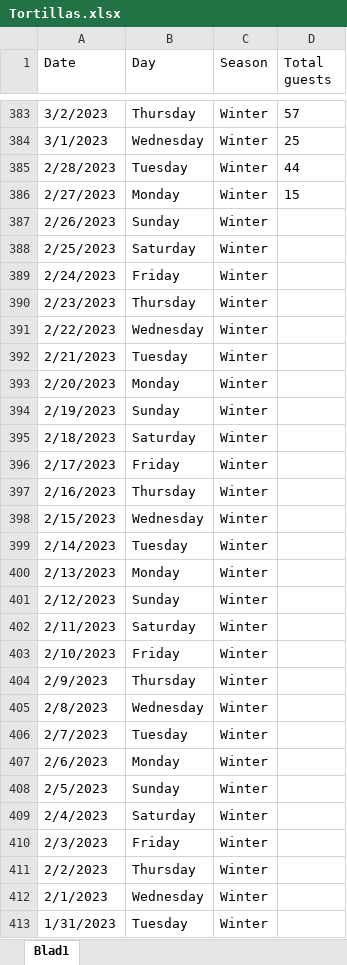
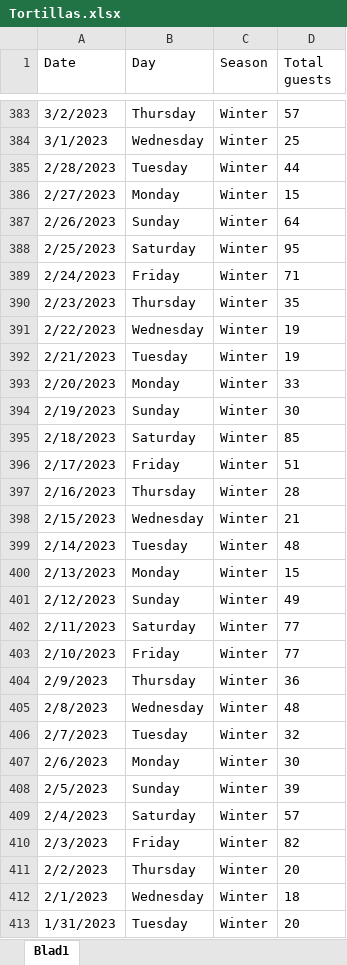
Before and after one commit to RowanBattles/TortillasPrediction, an Excel workbook: Tortillas.xlsx, sheet Blad1, drawn as a sheet; only a part is shown, gaps mark what is left out; values as stored, in another font and other column widths than the file's, no borders; the diff covers the shown part only; the diff names each change by its address in the sheet, - before the commit and + after, or states it on an @@ line.

```diff
--- a/Tortillas.xlsx (sheet Blad1)
+++ b/Tortillas.xlsx (sheet Blad1)
-D387 (Total guests): (empty)
+D387 (Total guests): 64
-D388 (Total guests): (empty)
+D388 (Total guests): 95
-D389 (Total guests): (empty)
+D389 (Total guests): 71
-D390 (Total guests): (empty)
+D390 (Total guests): 35
-D391:D392 (Total guests): (empty)
+D391:D392 (Total guests): 19
-D393 (Total guests): (empty)
+D393 (Total guests): 33
-D394 (Total guests): (empty)
+D394 (Total guests): 30
-D395 (Total guests): (empty)
+D395 (Total guests): 85
-D396 (Total guests): (empty)
+D396 (Total guests): 51
-D397 (Total guests): (empty)
+D397 (Total guests): 28
-D398 (Total guests): (empty)
+D398 (Total guests): 21
-D399 (Total guests): (empty)
+D399 (Total guests): 48
-D400 (Total guests): (empty)
+D400 (Total guests): 15
-D401 (Total guests): (empty)
+D401 (Total guests): 49
-D402:D403 (Total guests): (empty)
+D402:D403 (Total guests): 77
-D404 (Total guests): (empty)
+D404 (Total guests): 36
-D405 (Total guests): (empty)
+D405 (Total guests): 48
-D406 (Total guests): (empty)
+D406 (Total guests): 32
-D407 (Total guests): (empty)
+D407 (Total guests): 30
-D408 (Total guests): (empty)
+D408 (Total guests): 39
-D409 (Total guests): (empty)
+D409 (Total guests): 57
-D410 (Total guests): (empty)
+D410 (Total guests): 82
-D411 (Total guests): (empty)
+D411 (Total guests): 20
-D412 (Total guests): (empty)
+D412 (Total guests): 18
-D413 (Total guests): (empty)
+D413 (Total guests): 20
```
Also changed, not shown: 27 edited cells elsewhere in this sheet, Holiday.xlsx, 9 other files.
